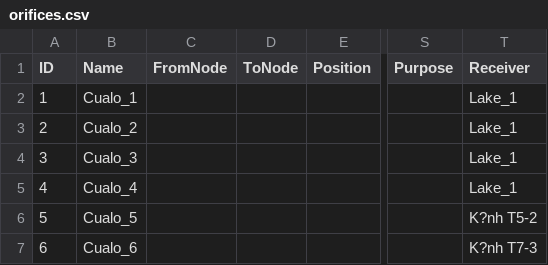
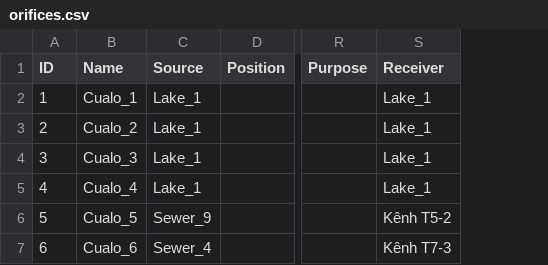
Before and after one commit to cyborgkid0110/swmm_qgis, a CSV file: sample_region/thoat_nuoc/orifices.csv, drawn as a sheet; only a part is shown, gaps mark what is left out; removed rows and columns are numbered as before the commit, all else as after; the diff names each change by its address in the sheet, - before the commit and + after, or states it on an @@ line.

```diff
--- a/sample_region/thoat_nuoc/orifices.csv
+++ b/sample_region/thoat_nuoc/orifices.csv
-column C (FromNode), empty
-column D (ToNode), empty
+column C (Source), rows 2-7: Lake_1 | Lake_1 | Lake_1 | Lake_1 | Sewer_9 | Sewer_4
-S6 (Receiver): K?nh T5-2
+S6 (Receiver): Kênh T5-2
-S7 (Receiver): K?nh T7-3
+S7 (Receiver): Kênh T7-3
```
Also changed, not shown: sample_region/mang_luoi_song_ho_kenh_muong/lakes.csv, sample_region/thoat_nuoc/manholes.csv, 8 other files.
